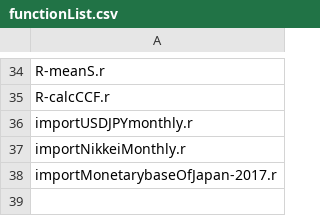
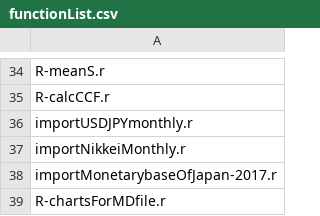
Before and after one commit to am-consulting/am-consulting.github.io, a CSV file: csv/functionList.csv, drawn as a sheet; only a part is shown, gaps mark what is left out.

```diff
--- a/csv/functionList.csv
+++ b/csv/functionList.csv
@@ -38 +38,2 @@ importNikkeiMonthly.r
 importMonetarybaseOfJapan-2017.r
+R-chartsForMDfile.r
```
Also changed, not shown: 1 other file.
